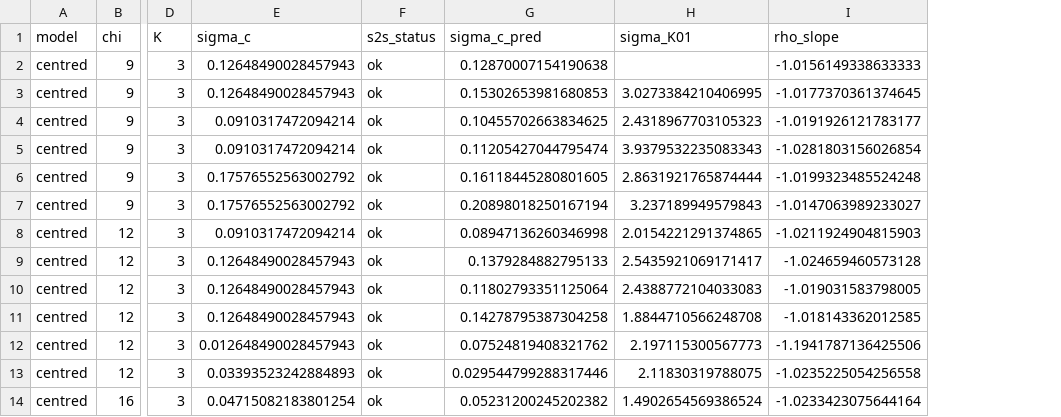
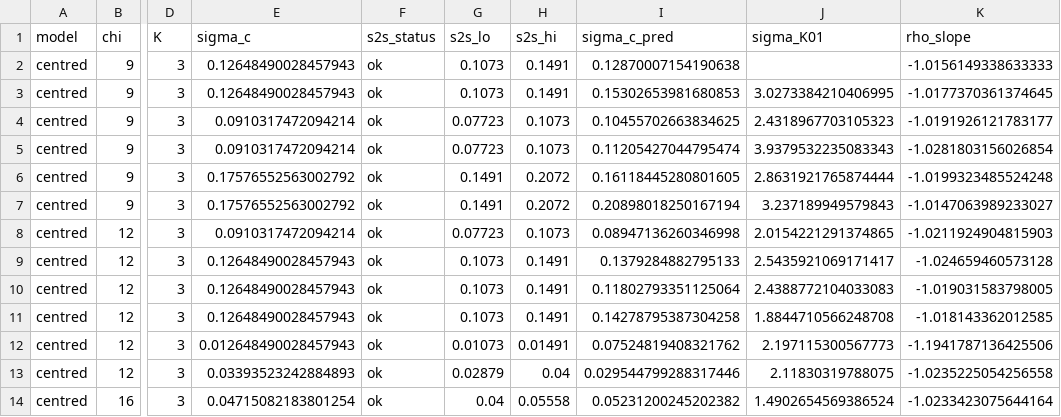
Before and after one commit to seamus-fallows/TTN-regimes, a CSV file: experiments/regime_map/results/boundaries_per_seed_chi_b4.csv, drawn as a sheet; only a part is shown, gaps mark what is left out; the diff names each change by its address in the sheet, - before the commit and + after, or states it on an @@ line.

```diff
--- a/experiments/regime_map/results/boundaries_per_seed_chi_b4.csv
+++ b/experiments/regime_map/results/boundaries_per_seed_chi_b4.csv
+column G (s2s_lo), rows 2-14: 0.1073 | 0.1073 | 0.07723 | 0.07723 | 0.1491 | 0.1491 | 0.07723 | 0.1073 | 0.1073 | 0.1073 | 0.01073 | 0.02879 | 0.04
+column H (s2s_hi), rows 2-14: 0.1491 | 0.1491 | 0.1073 | 0.1073 | 0.2072 | 0.2072 | 0.1073 | 0.1491 | 0.1491 | 0.1491 | 0.01491 | 0.04 | 0.05558
```
Also changed, not shown: experiments/regime_map/results/large_chi_exponents_large_chi_b8_plain_sigma1.0.csv, 28 other files.
